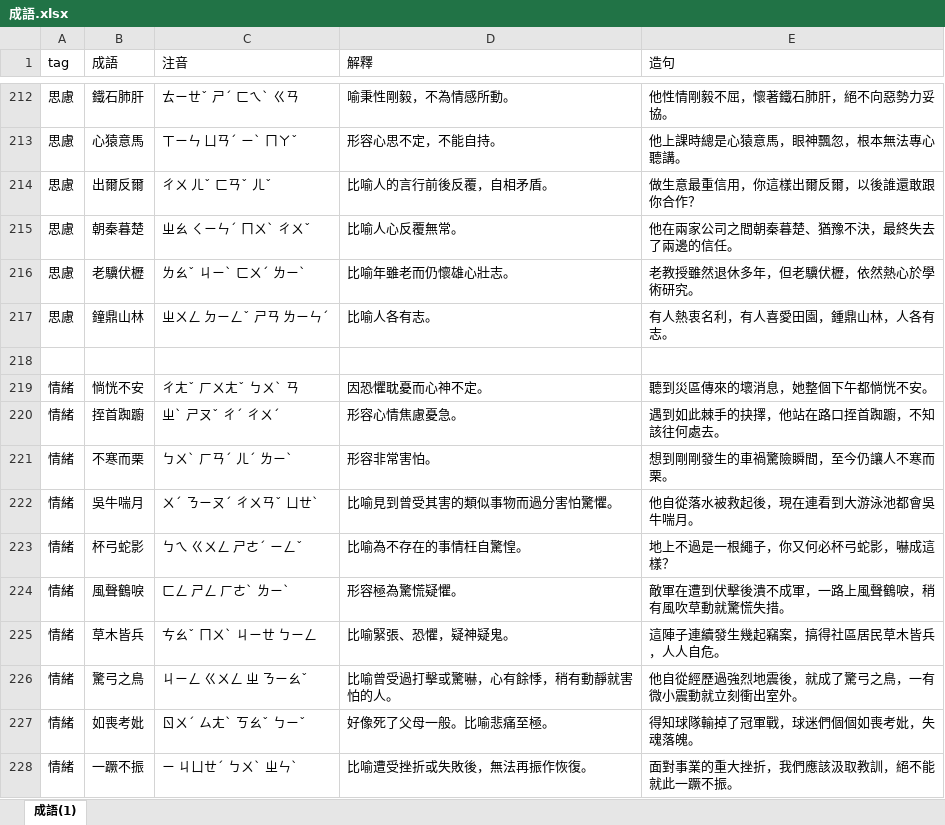
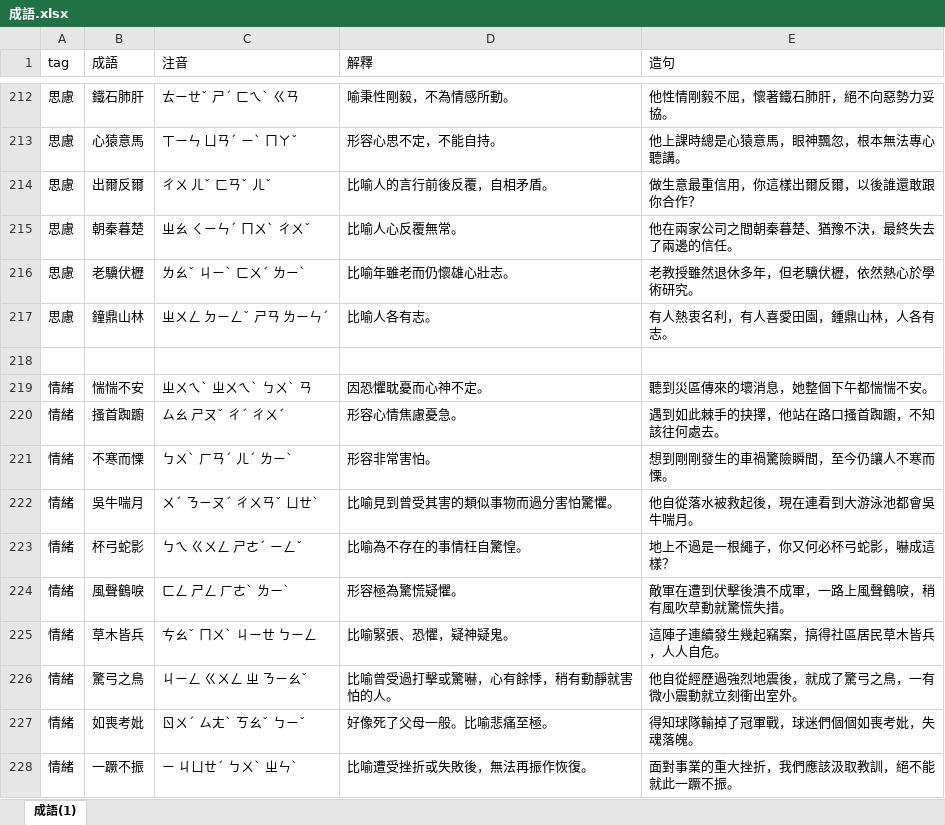
Before and after one commit to bwm0822/study, an Excel workbook: docs/成語.xlsx, sheet 成語(1), drawn as a sheet; only a part is shown, gaps mark what is left out; values as stored, in another font and other column widths than the file's, no borders; the diff names each change by its address in the sheet, - before the commit and + after, or states it on an @@ line.

Commit message:
修正成語錯字：惴惴不安、搔首踟躕、不寒而慄

```diff
--- a/docs/成語.xlsx (sheet 成語(1))
+++ b/docs/成語.xlsx (sheet 成語(1))
-B219 (成語): 惝恍不安
+B219 (成語): 惴惴不安
-C219 (注音): ㄔㄤˇ ㄏㄨㄤˇ ㄅㄨˋ ㄢ
+C219 (注音): ㄓㄨㄟˋ ㄓㄨㄟˋ ㄅㄨˋ ㄢ
-E219 (造句): 聽到災區傳來的壞消息，她整個下午都惝恍不安。
+E219 (造句): 聽到災區傳來的壞消息，她整個下午都惴惴不安。
-B220 (成語): 挃首踟躕
+B220 (成語): 搔首踟躕
-C220 (注音): ㄓˋ ㄕㄡˇ ㄔˊ ㄔㄨˊ
+C220 (注音): ㄙㄠ ㄕㄡˇ ㄔˊ ㄔㄨˊ
-E220 (造句): 遇到如此棘手的抉擇，他站在路口挃首踟躕，不知該往何處去。
+E220 (造句): 遇到如此棘手的抉擇，他站在路口搔首踟躕，不知該往何處去。
-B221 (成語): 不寒而栗
+B221 (成語): 不寒而慄
-E221 (造句): 想到剛剛發生的車禍驚險瞬間，至今仍讓人不寒而栗。
+E221 (造句): 想到剛剛發生的車禍驚險瞬間，至今仍讓人不寒而慄。
```
Also changed, not shown: 1 other file.
